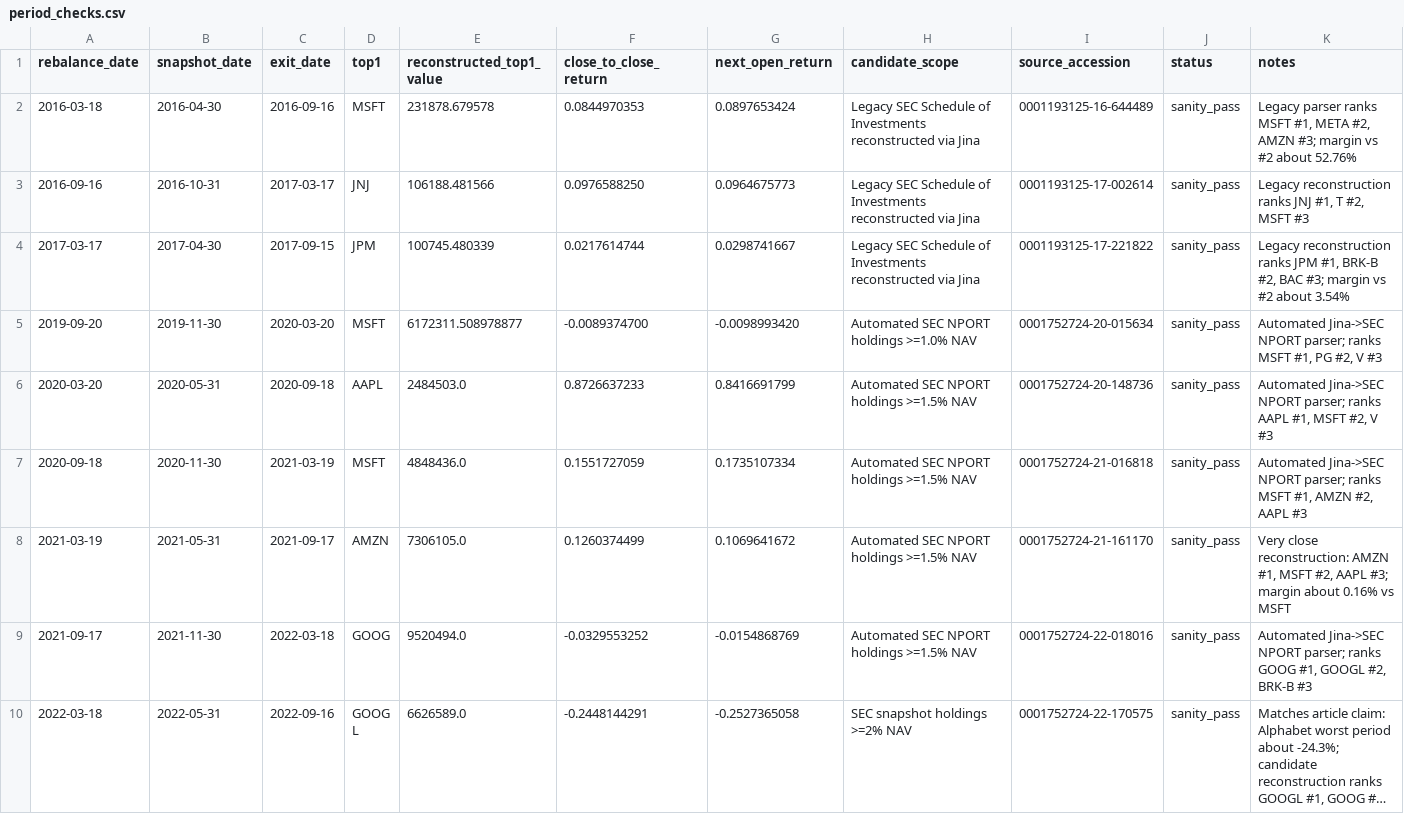
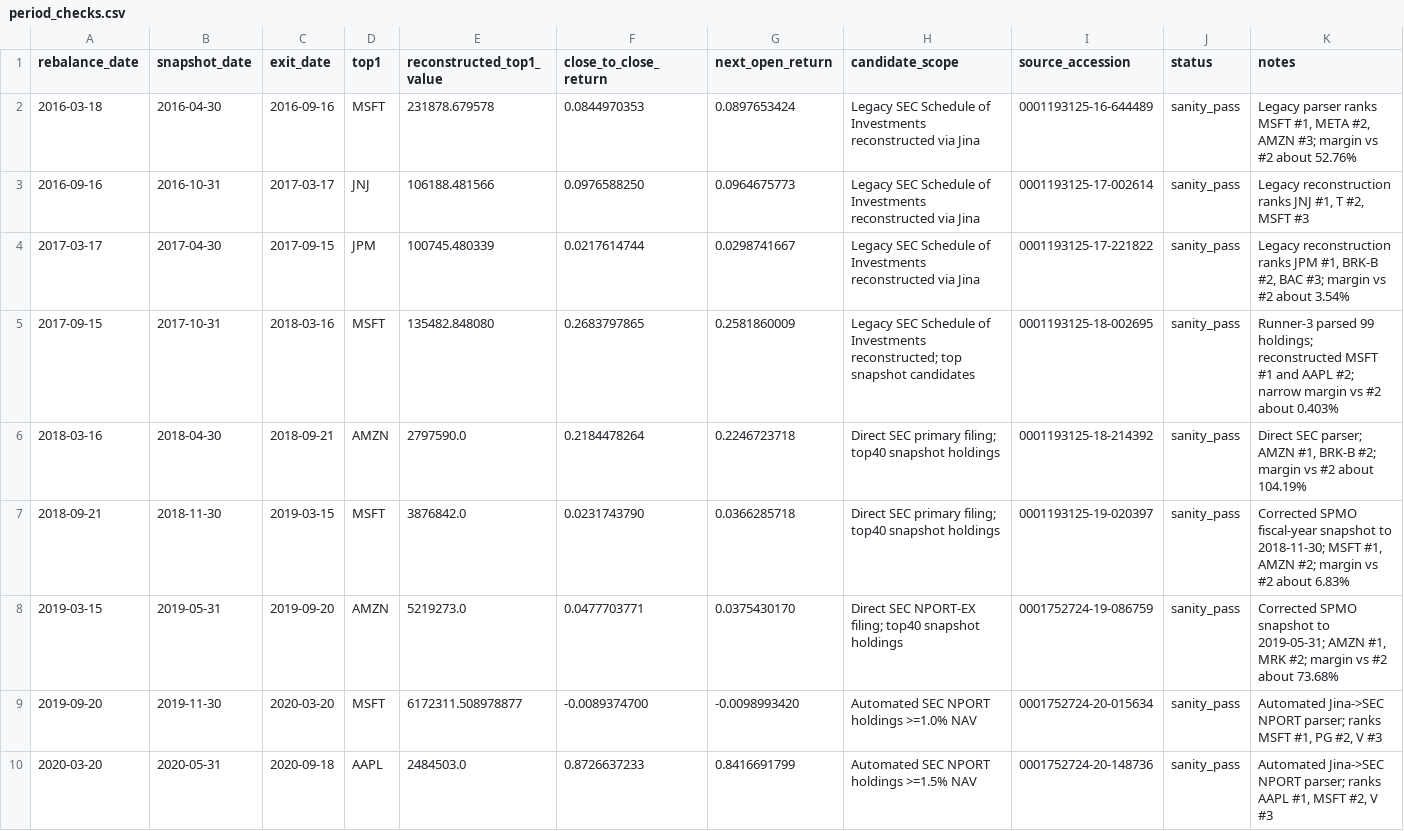
Before and after one commit to louisalviss/runner-3, a CSV file: spmo-backtest/validated/period_checks.csv, drawn as a sheet; only a part is shown; the shorter side is filled out with more unchanged rows; long unchanged cells end in ….

Commit message:
Complete all 21 SPMO period validations and correct legacy snapshots

```diff
--- a/spmo-backtest/validated/period_checks.csv
+++ b/spmo-backtest/validated/period_checks.csv
@@ -4,2 +4,6 @@ rebalance_date,snapshot_date,exit_date,top1,reconstructed_top1_value,close_to_cl
 2017-03-17,2017-04-30,2017-09-15,JPM,100745.480339,0.0217614744,0.0298741667,"Legacy SEC Schedule of Investments reconstructed via Jina",0001193125-17-221822,sanity_pass,"Legacy reconstruction ranks JPM #1, BRK-B #2, BAC #3; margin vs #2 about 3.54%"
+2017-09-15,2017-10-31,2018-03-16,MSFT,135482.848080,0.2683797865,0.2581860009,"Legacy SEC Schedule of Investments reconstructed; top snapshot candidates",0001193125-18-002695,sanity_pass,"Runner-3 parsed 99 holdings; reconstructed MSFT #1 and AAPL #2; narrow margin vs #2 about 0.403%"
+2018-03-16,2018-04-30,2018-09-21,AMZN,2797590.0,0.2184478264,0.2246723718,"Direct SEC primary filing; top40 snapshot holdings",0001193125-18-214392,sanity_pass,"Direct SEC parser; AMZN #1, BRK-B #2; margin vs #2 about 104.19%"
+2018-09-21,2018-11-30,2019-03-15,MSFT,3876842.0,0.0231743790,0.0366285718,"Direct SEC primary filing; top40 snapshot holdings",0001193125-19-020397,sanity_pass,"Corrected SPMO fiscal-year snapshot to 2018-11-30; MSFT #1, AMZN #2; margin vs #2 about 6.83%"
+2019-03-15,2019-05-31,2019-09-20,AMZN,5219273.0,0.0477703771,0.0375430170,"Direct SEC NPORT-EX filing; top40 snapshot holdings",0001752724-19-086759,sanity_pass,"Corrected SPMO snapshot to 2019-05-31; AMZN #1, MRK #2; margin vs #2 about 73.68%"
 2019-09-20,2019-11-30,2020-03-20,MSFT,6172311.508978877,-0.0089374700,-0.0098993420,"Automated SEC NPORT holdings >=1.0% NAV",0001752724-20-015634,sanity_pass,"Automated Jina->SEC NPORT parser; ranks MSFT #1, PG #2, V #3"
```
